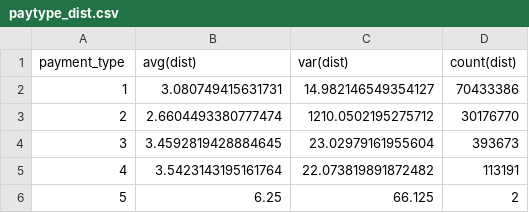
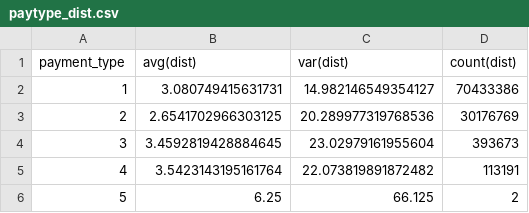
Before and after one commit to Aloereed/LSDOS_Taxi_Analysis, a CSV file: statistic/payment/paytype_dist.csv, drawn as a sheet.

```diff
--- a/statistic/payment/paytype_dist.csv
+++ b/statistic/payment/paytype_dist.csv
@@ -2,3 +2,3 @@ payment_type,avg(dist),var(dist),count(dist)
 1,3.080749415631731,14.982146549354127,70433386
-2,2.6604493380777474,1210.0502195275712,30176770
+2,2.6541702966303125,20.289977319768536,30176769
 3,3.4592819428884645,23.02979161955604,393673
```
Also changed, not shown: statistic/payment/price_tip_data.csv, statistic/payment/price_tip_stat.csv, 8 other files.
